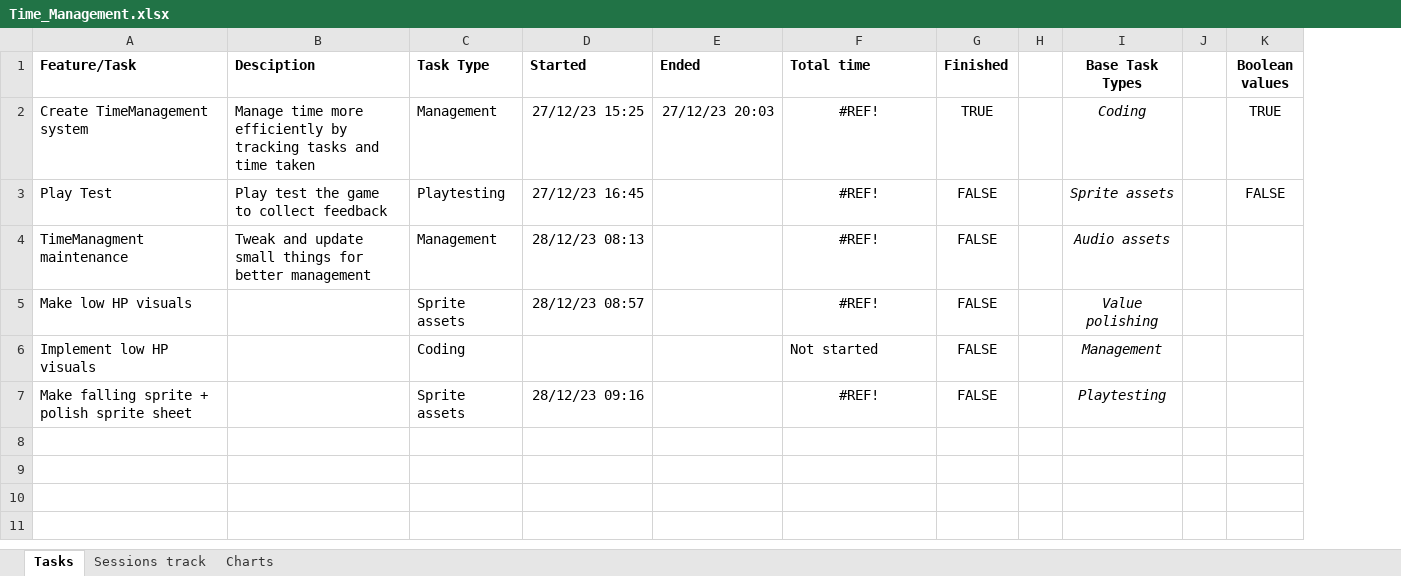
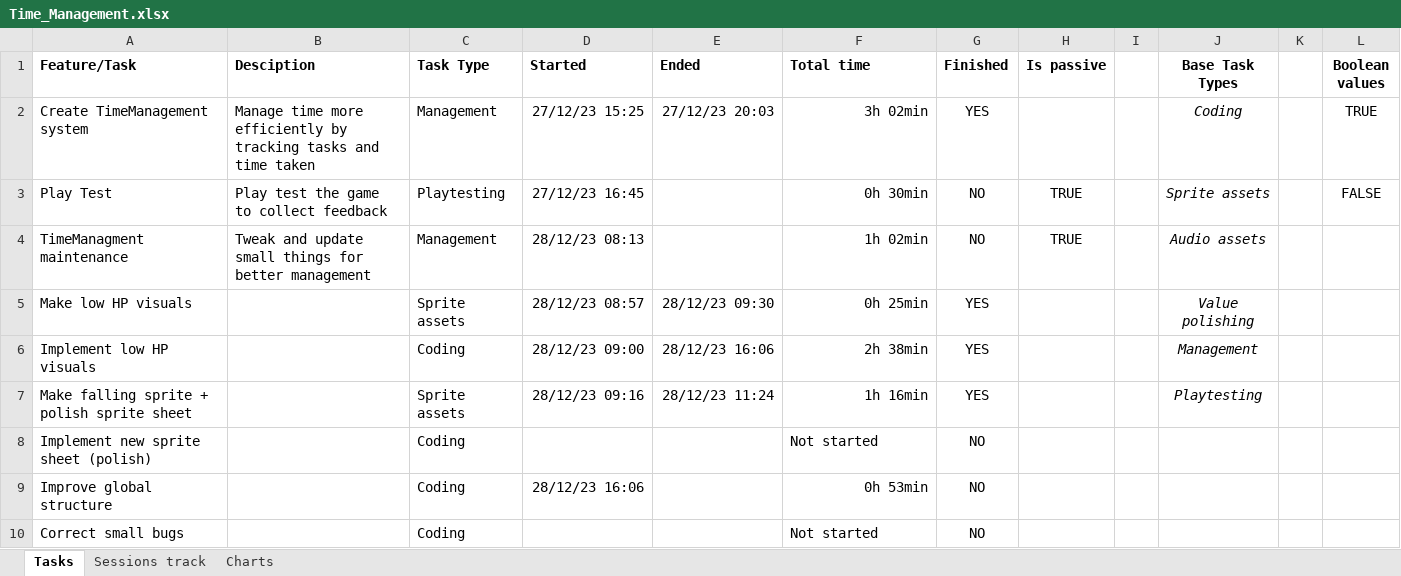
Before and after one commit to AdriKat2022/find-mocha, an Excel workbook: Time_Management.xlsx, sheet Tasks, drawn as a sheet; values as stored, in another font and other column widths than the file's, no borders; conditional formats and table styles not drawn; the diff names each change by its address in the sheet, - before the commit and + after, or states it on an @@ line.

```diff
--- a/Time_Management.xlsx (sheet Tasks)
+++ b/Time_Management.xlsx (sheet Tasks)
+column H (Is passive), rows 3-4: TRUE | TRUE
-F2 (Total time): #REF!
+F2 (Total time): 3h 02min
-F2:F5 alignment: center
+F2:F5 alignment: right
-G2 (Finished): TRUE
+G2 (Finished): YES
-F3 (Total time): #REF!
+F3 (Total time): 0h 30min
-G3:G4 (Finished): FALSE
+G3:G4 (Finished): NO
-F4 (Total time): #REF!
+F4 (Total time): 1h 02min
-E5 (Ended): (empty)
+E5 (Ended): 28/12/23 09:30
-F5 (Total time): #REF!
+F5 (Total time): 0h 25min
-G5:G7 (Finished): FALSE
+G5:G7 (Finished): YES
-D6 (Started): (empty)
+D6 (Started): 28/12/23 09:00
-E6 (Ended): (empty)
+E6 (Ended): 28/12/23 16:06
-F6 (Total time): Not started
+F6 (Total time): 2h 38min
-E7 (Ended): (empty)
+E7 (Ended): 28/12/23 11:24
-F7 (Total time): #REF!
+F7 (Total time): 1h 16min
-F7 alignment: center
+F7 alignment: right
+row 8: Implement new sprite sheet (polish) |  | Coding |  |  | Not started | NO
+row 9: Improve global structure |  | Coding | 28/12/23 16:06 |  | 0h 53min | NO
+row 10: Correct small bugs |  | Coding |  |  | Not started | NO
```
Also changed, not shown: sheet Sessions track, sheet Charts, charts or pictures, 17 other files.
